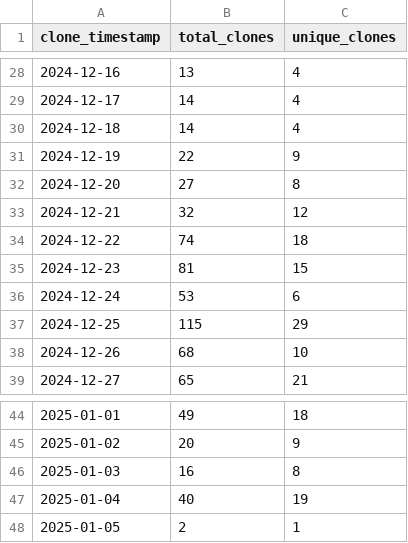
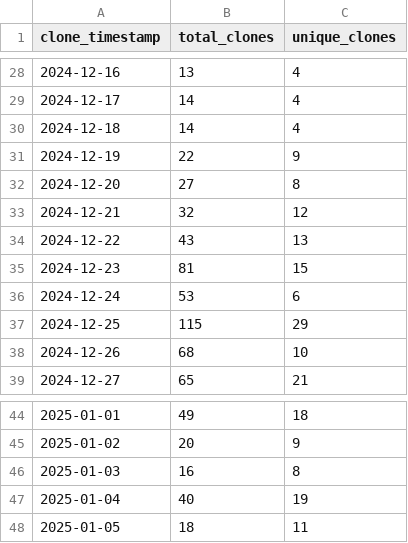
Before and after one commit to ionutms/clones_monitor, a CSV file: clones_history.csv, drawn as a sheet; only a part is shown, gaps mark what is left out.

```diff
--- a/clones_history.csv
+++ b/clones_history.csv
@@ -33,3 +33,3 @@ clone_timestamp,total_clones,unique_clones
 "2024-12-21",32,12
-"2024-12-22",74,18
+"2024-12-22",43,13
 "2024-12-23",81,15
@@ -47,2 +47,2 @@ clone_timestamp,total_clones,unique_clones
 "2025-01-04",40,19
-"2025-01-05",2,1
+"2025-01-05",18,11
```
Also changed, not shown: visitors_history.csv.
